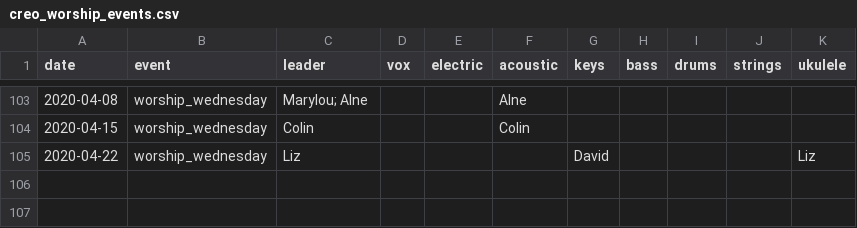
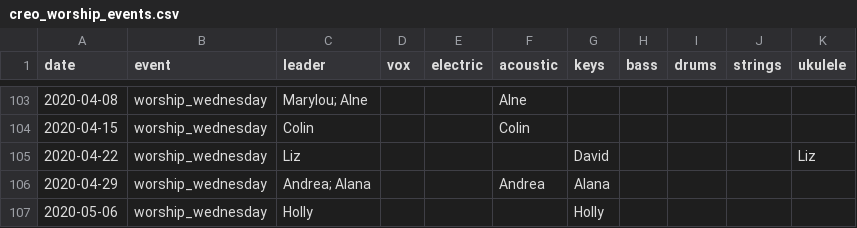
Before and after one commit to jordanmchiu/creo-worship-visualized, a CSV file: data/creo_worship_events.csv, drawn as a sheet; only a part is shown, gaps mark what is left out; the diff names each change by its address in the sheet, - before the commit and + after, or states it on an @@ line.

```diff
--- a/data/creo_worship_events.csv
+++ b/data/creo_worship_events.csv
+row 106: 2020-04-29 | worship_wednesday | Andrea; Alana |  |  | Andrea | Alana
+row 107: 2020-05-06 | worship_wednesday | Holly |  |  |  | Holly
```
Also changed, not shown: data/creo_worship_data.csv, 2 other files.
